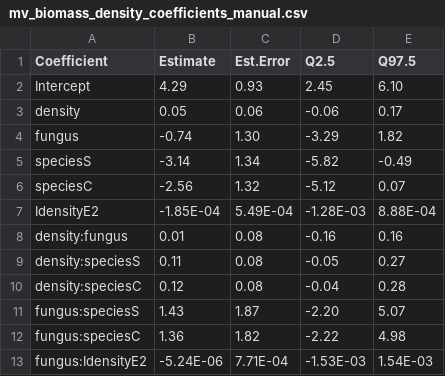
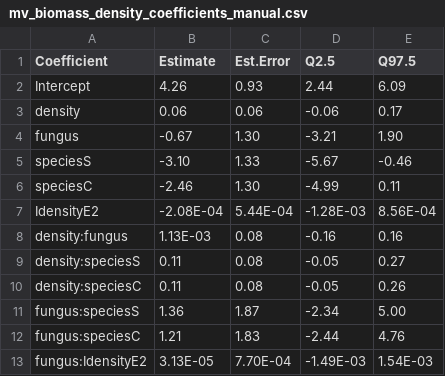
Before and after one commit to aekendig/native-plant-reu, a CSV file: output/mv_biomass_density_coefficients_manual.csv, drawn as a sheet; only a part is shown; the diff covers the shown part only.

```diff
--- a/output/mv_biomass_density_coefficients_manual.csv
+++ b/output/mv_biomass_density_coefficients_manual.csv
@@ -1,13 +1,13 @@
 Coefficient,Estimate,Est.Error,Q2.5,Q97.5
-Intercept,4.29,0.93,2.45,6.10
-density,0.05,0.06,-0.06,0.17
-fungus,-0.74,1.30,-3.29,1.82
-speciesS,-3.14,1.34,-5.82,-0.49
-speciesC,-2.56,1.32,-5.12,0.07
-IdensityE2,-1.85E-04,5.49E-04,-1.28E-03,8.88E-04
-density:fungus,0.01,0.08,-0.16,0.16
+Intercept,4.26,0.93,2.44,6.09
+density,0.06,0.06,-0.06,0.17
+fungus,-0.67,1.30,-3.21,1.90
+speciesS,-3.10,1.33,-5.67,-0.46
+speciesC,-2.46,1.30,-4.99,0.11
+IdensityE2,-2.08E-04,5.44E-04,-1.28E-03,8.56E-04
+density:fungus,1.13E-03,0.08,-0.16,0.16
 density:speciesS,0.11,0.08,-0.05,0.27
-density:speciesC,0.12,0.08,-0.04,0.28
-fungus:speciesS,1.43,1.87,-2.20,5.07
-fungus:speciesC,1.36,1.82,-2.22,4.98
-fungus:IdensityE2,-5.24E-06,7.71E-04,-1.53E-03,1.54E-03
+density:speciesC,0.11,0.08,-0.05,0.26
+fungus:speciesS,1.36,1.87,-2.34,5.00
+fungus:speciesC,1.21,1.83,-2.44,4.76
+fungus:IdensityE2,3.13E-05,7.70E-04,-1.49E-03,1.54E-03
```
Also changed, not shown: 20 edited cells elsewhere in this file, output/mv_biomass_density_coefficients.csv, output/native_biomass_density_table.csv, 9 other files.
